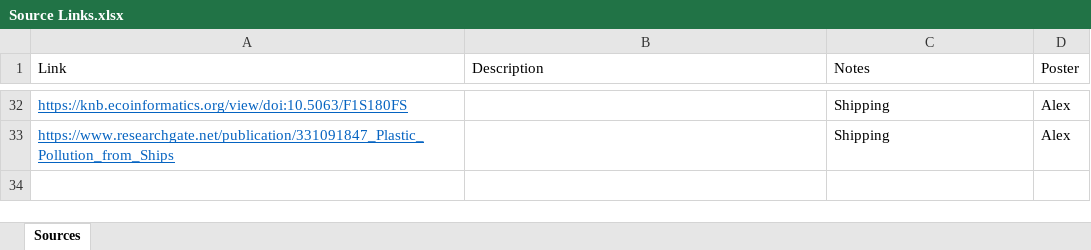
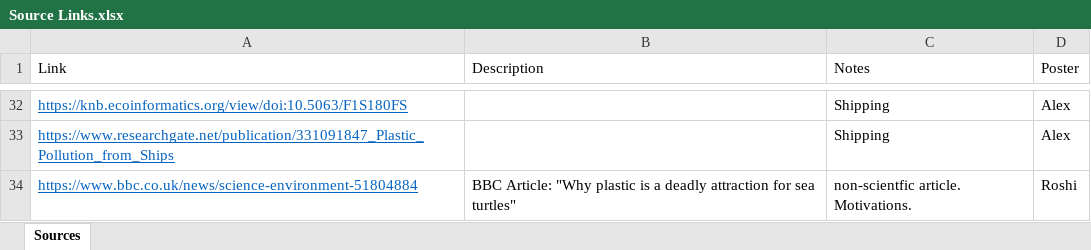
Before and after one commit to KarenJewell/CMM507-Group2, an Excel workbook: Source Links.xlsx, sheet Sources, drawn as a sheet; only a part is shown, gaps mark what is left out; values as stored, in another font and other column widths than the file's, no borders; table styles not drawn; the diff names each change by its address in the sheet, - before the commit and + after, or states it on an @@ line.

Commit message:
Added link for BBC article - dangers to turtles

```diff
--- a/Source Links.xlsx (sheet Sources)
+++ b/Source Links.xlsx (sheet Sources)
+row 34: https://www.bbc.co.uk/news/science-environment-51804884 | BBC Article: "Why plastic is a deadly attraction for sea turtles" | non-scientfic article. Motivations. | Roshi
```
